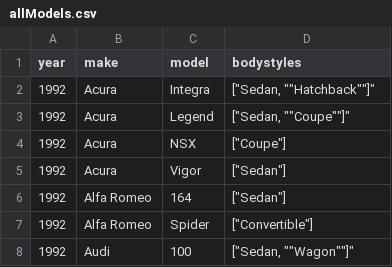
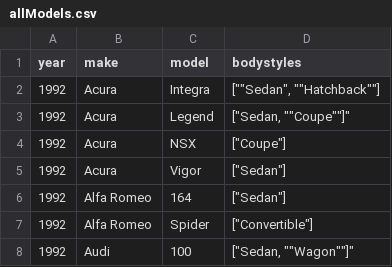
Before and after one commit to Multi-Language-Coder/us-car-models-data, a CSV file: allModels.csv, drawn as a sheet; only a part is shown.

Commit message:
Update allModels.csv

```diff
--- a/allModels.csv
+++ b/allModels.csv
@@ -1,3 +1,3 @@
 year|make|model|bodystyles
-1992|Acura|Integra|"[""Sedan", ""Hatchback""]"
+1992|Acura|Integra|[""Sedan", ""Hatchback""]
 1992|Acura|Legend|"[""Sedan", ""Coupe""]"
```
